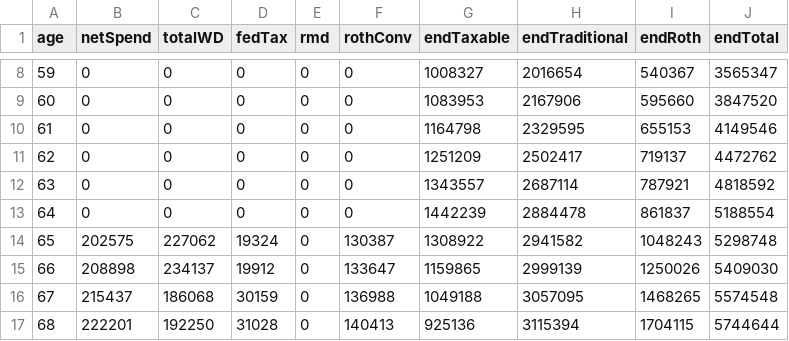
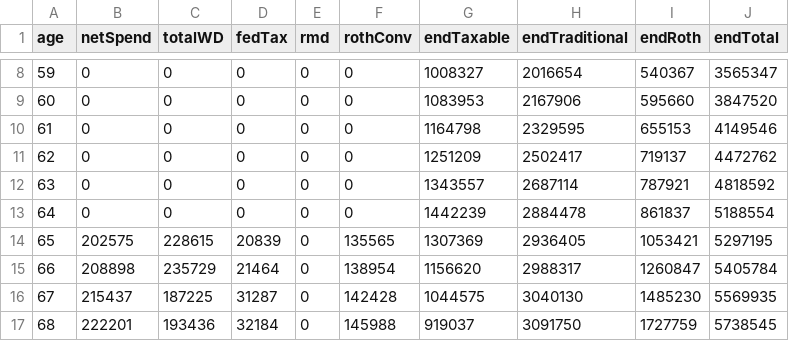
Before and after one commit to retireoptimizer/retireoptimizer.github.io, a CSV file: src/engine/__golden/planC_bracketFillConv.csv, drawn as a sheet; only a part is shown, gaps mark what is left out; the diff covers the shown part only.

```diff
--- a/src/engine/__golden/planC_bracketFillConv.csv
+++ b/src/engine/__golden/planC_bracketFillConv.csv
@@ -13,5 +13,5 @@ age,netSpend,totalWD,fedTax,rmd,rothConv,endTaxable,endTraditional,endRoth,endTo
 64,0,0,0,0,0,1442239,2884478,861837,5188554
-65,202575,227062,19324,0,130387,1308922,2941582,1048243,5298748
-66,208898,234137,19912,0,133647,1159865,2999139,1250026,5409030
-67,215437,186068,30159,0,136988,1049188,3057095,1468265,5574548
-68,222201,192250,31028,0,140413,925136,3115394,1704115,5744644
+65,202575,228615,20839,0,135565,1307369,2936405,1053421,5297195
+66,208898,235729,21464,0,138954,1156620,2988317,1260847,5405784
+67,215437,187225,31287,0,142428,1044575,3040130,1485230,5569935
+68,222201,193436,32184,0,145988,919037,3091750,1727759,5738545
```
Also changed, not shown: 160 edited cells elsewhere in this file, src/engine/__golden/planF_allTradCouple.csv, src/engine/__golden/planG_californiaCouple.csv, 13 other files.
